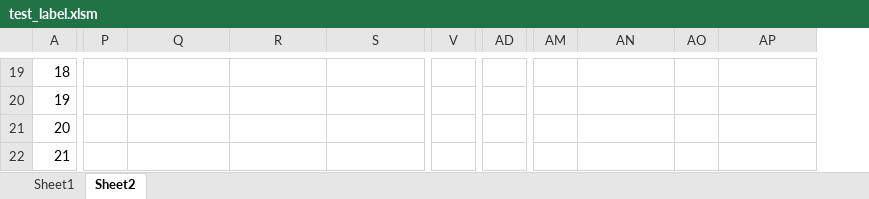
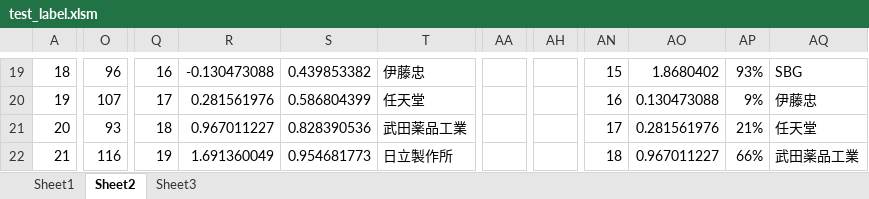
Before and after one commit to yotapoon/tool1, an Excel workbook: test_label.xlsm, sheet Sheet2, drawn as a sheet; only a part is shown, gaps mark what is left out; values as stored, in another font and other column widths than the file's, no borders; charts and pictures not drawn; removed rows and columns are numbered as before the commit, all else as after; the diff covers the shown part only; the diff names each change by its address in the sheet, - before the commit and + after, or states it on an @@ line.

```diff
--- a/test_label.xlsm (sheet Sheet2)
+++ b/test_label.xlsm (sheet Sheet2)
+sheet tab: Sheet3
+column O, rows 19-22: 96 | 107 | 93 | 116
-column V, empty
+column AA, empty
-column AD, empty
+column AH, empty
-Q19: (empty)
+Q19: 16
-R19: (empty)
+R19: -0.130473088
-S19: (empty)
+S19: 0.439853382
-T19: (empty)
+T19: 伊藤忠
-AN19: (empty)
+AN19: 15
-AO19: (empty)
+AO19: 1.8680402
-AP19: (empty)
+AP19: 93%
-AQ19: (empty)
+AQ19: SBG
-Q20: (empty)
+Q20: 17
-R20: (empty)
+R20: 0.281561976
-S20: (empty)
+S20: 0.586804399
-T20: (empty)
+T20: 任天堂
-AN20: (empty)
+AN20: 16
-AO20: (empty)
+AO20: 0.130473088
-AP20: (empty)
+AP20: 9%
-AQ20: (empty)
+AQ20: 伊藤忠
-Q21: (empty)
+Q21: 18
-R21: (empty)
+R21: 0.967011227
-S21: (empty)
+S21: 0.828390536
-T21: (empty)
+T21: 武田薬品工業
-AN21: (empty)
+AN21: 17
-AO21: (empty)
+AO21: 0.281561976
-AP21: (empty)
+AP21: 21%
-AQ21: (empty)
+AQ21: 任天堂
-Q22: (empty)
+Q22: 19
-R22: (empty)
+R22: 1.691360049
-S22: (empty)
+S22: 0.954681773
-T22: (empty)
+T22: 日立製作所
-AN22: (empty)
+AN22: 18
-AO22: (empty)
+AO22: 0.967011227
-AP22: (empty)
+AP22: 66%
-AQ22: (empty)
+AQ22: 武田薬品工業
```
Also changed, not shown: 68 edited cells elsewhere in this sheet, formulas that keep their value, charts or pictures.
